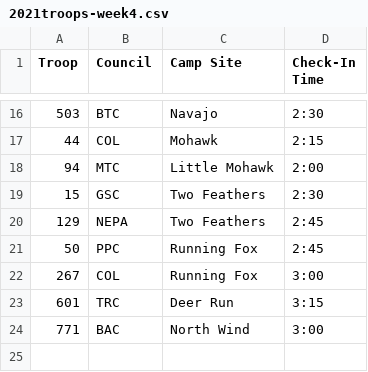
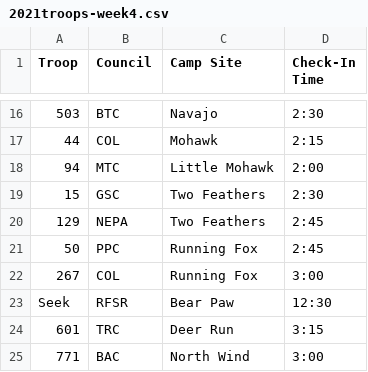
Before and after one commit to colbsa/ResicaFalls.org, a CSV file: _data/2021troops-week4.csv, drawn as a sheet; only a part is shown, gaps mark what is left out; the diff names each change by its address in the sheet, - before the commit and + after, or states it on an @@ line.

```diff
--- a/_data/2021troops-week4.csv
+++ b/_data/2021troops-week4.csv
+row 23: Seek | RFSR | Bear Paw | 12:30
```
Also changed, not shown: _data/2021troops-week5.csv, _data/2021troops-week6.csv, 1 other file.
